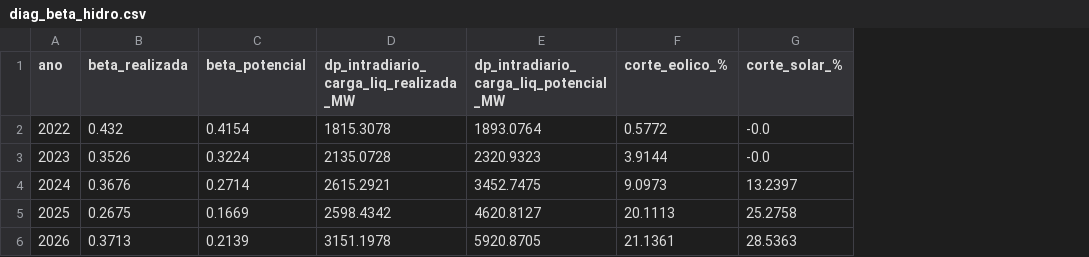
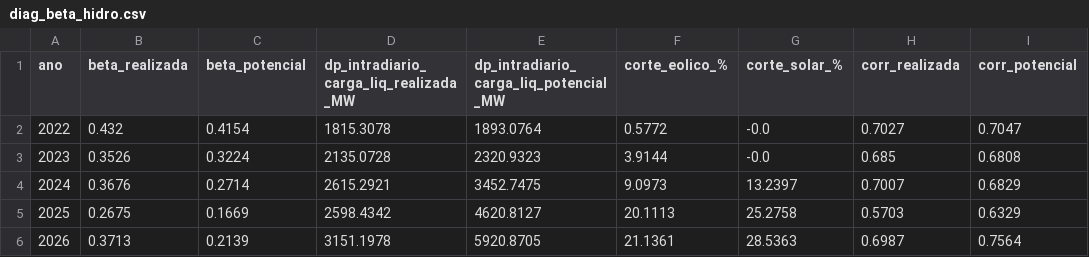
Before and after one commit to MateusMenezes65/estudo-eolica-x-datacenters, a CSV file: reports/sim/diag_beta_hidro.csv, drawn as a sheet; the diff names each change by its address in the sheet, - before the commit and + after, or states it on an @@ line.

```diff
--- a/reports/sim/diag_beta_hidro.csv
+++ b/reports/sim/diag_beta_hidro.csv
+column H (corr_realizada), rows 2-6: 0.7027 | 0.685 | 0.7007 | 0.5703 | 0.6987
+column I (corr_potencial), rows 2-6: 0.7047 | 0.6808 | 0.6829 | 0.6329 | 0.7564
```
Also changed, not shown: 16 other files.
